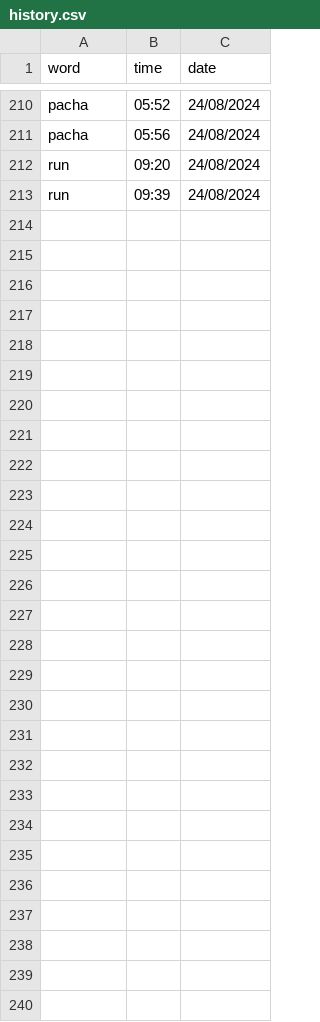
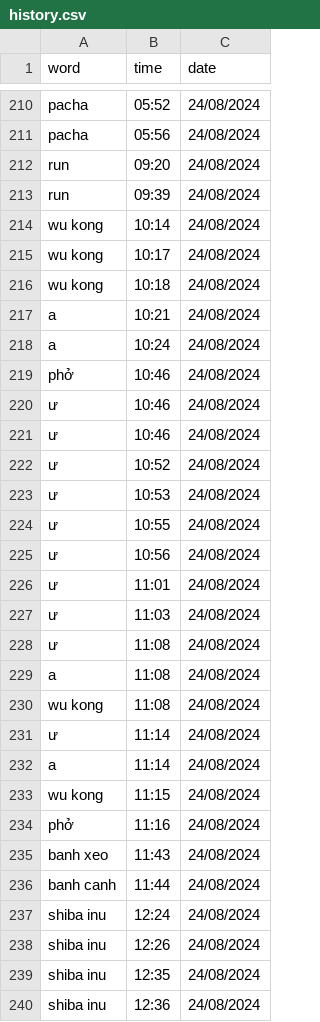
Before and after one commit to njkhanh39/CS163-23APCS2-Group4, a CSV file: Project/DictionaryGR4/DictionaryGR4/History/Eng-Eng/history.csv, drawn as a sheet; only a part is shown, gaps mark what is left out; the diff names each change by its address in the sheet, - before the commit and + after, or states it on an @@ line.

```diff
--- a/Project/DictionaryGR4/DictionaryGR4/History/Eng-Eng/history.csv
+++ b/Project/DictionaryGR4/DictionaryGR4/History/Eng-Eng/history.csv
+row 214: wu kong | 10:14 | 24/08/2024
+row 215: wu kong | 10:17 | 24/08/2024
+row 216: wu kong | 10:18 | 24/08/2024
+row 217: a | 10:21 | 24/08/2024
+row 218: a | 10:24 | 24/08/2024
+row 219: phở | 10:46 | 24/08/2024
+row 220: ư | 10:46 | 24/08/2024
+row 221: ư | 10:46 | 24/08/2024
+row 222: ư | 10:52 | 24/08/2024
+row 223: ư | 10:53 | 24/08/2024
+row 224: ư | 10:55 | 24/08/2024
+row 225: ư | 10:56 | 24/08/2024
+row 226: ư | 11:01 | 24/08/2024
+row 227: ư | 11:03 | 24/08/2024
+row 228: ư | 11:08 | 24/08/2024
+row 229: a | 11:08 | 24/08/2024
+row 230: wu kong | 11:08 | 24/08/2024
+row 231: ư | 11:14 | 24/08/2024
+row 232: a | 11:14 | 24/08/2024
+row 233: wu kong | 11:15 | 24/08/2024
+row 234: phở | 11:16 | 24/08/2024
+row 235: banh xeo | 11:43 | 24/08/2024
+row 236: banh canh | 11:44 | 24/08/2024
+row 237: shiba inu | 12:24 | 24/08/2024
+row 238: shiba inu | 12:26 | 24/08/2024
+row 239: shiba inu | 12:35 | 24/08/2024
+row 240: shiba inu | 12:36 | 24/08/2024
```
Also changed, not shown: Project/DictionaryGR4/DictionaryGR4/History/Eng-Vie/history.csv, Project/DictionaryGR4/DictionaryGR4/History/Vie-Eng/history.csv, 17 other files.
